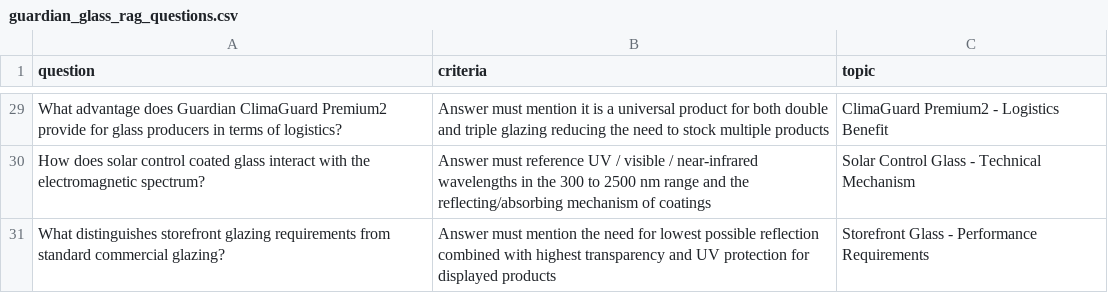
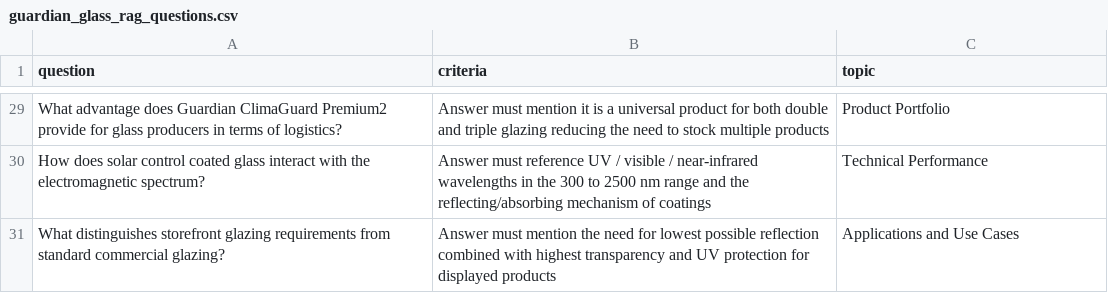
Before and after one commit to wparedes17/single-evaluator, a CSV file: guardian_glass_rag_questions.csv, drawn as a sheet; only a part is shown, gaps mark what is left out; the diff covers the shown part only; the diff names each change by its address in the sheet, - before the commit and + after, or states it on an @@ line.

```diff
--- a/guardian_glass_rag_questions.csv
+++ b/guardian_glass_rag_questions.csv
-C29 (topic): ClimaGuard Premium2 - Logistics Benefit
+C29 (topic): Product Portfolio
-C30 (topic): Solar Control Glass - Technical Mechanism
+C30 (topic): Technical Performance
-C31 (topic): Storefront Glass - Performance Requirements
+C31 (topic): Applications and Use Cases
```
Also changed, not shown: 27 edited cells elsewhere in this file.
